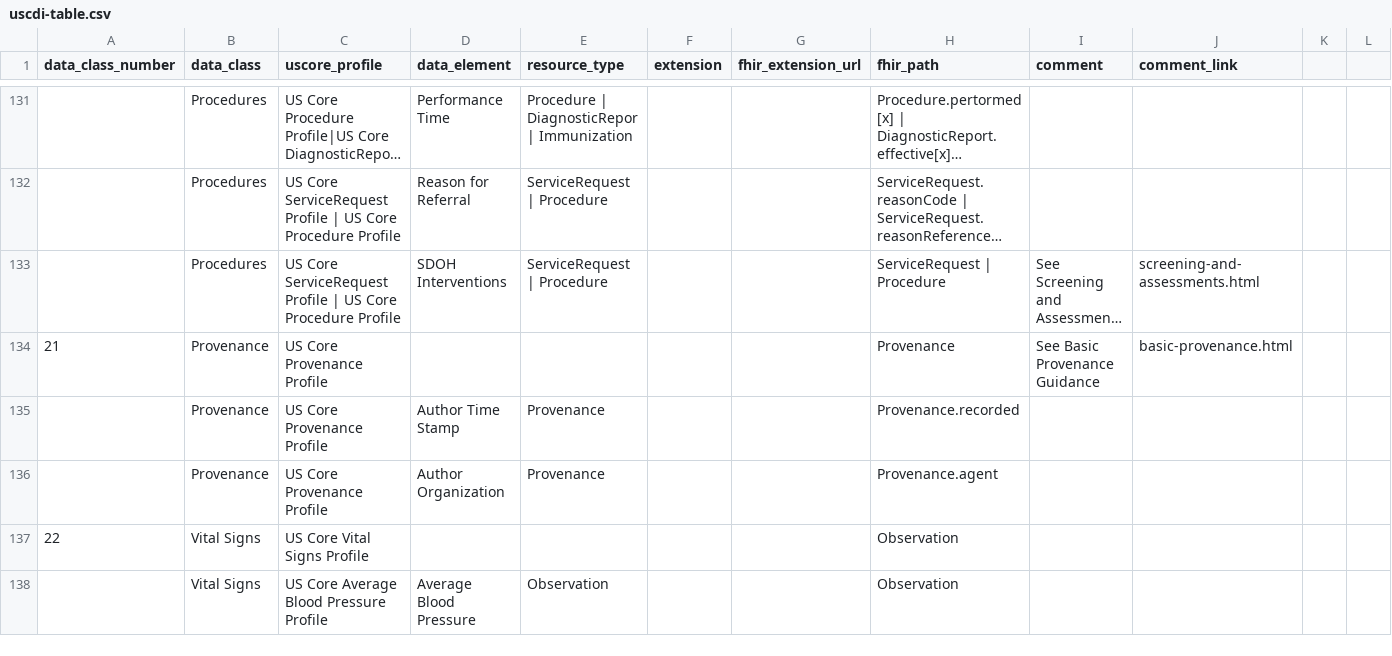
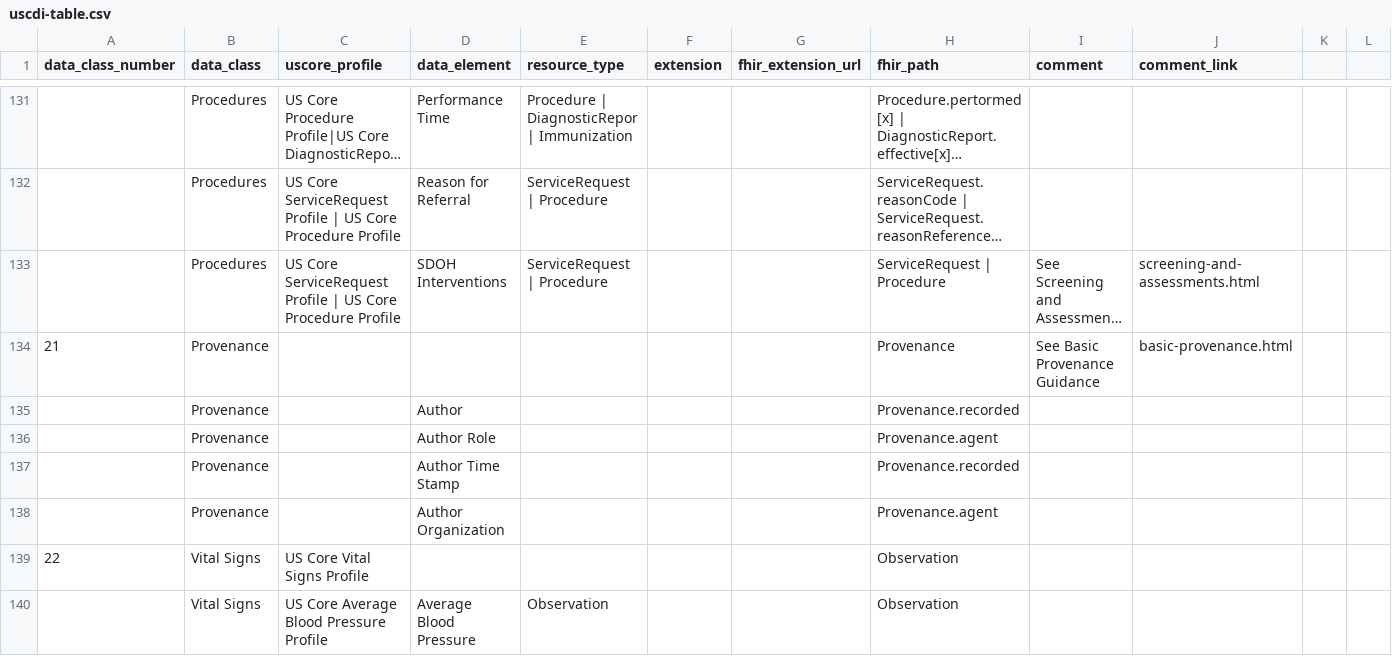
Before and after one commit to HL7/US-Core, a CSV file: input/data/uscdi-table.csv, drawn as a sheet; only a part is shown, gaps mark what is left out; long unchanged cells end in …; addresses are those after the commit; rows hold the shown columns only; the diff names each change by its address in the sheet, - before the commit and + after, or states it on an @@ line.

Commit message:
Pre-Apply FHIR-49024 Add Provenance Author and Author Role to USCDI Table

```diff
--- a/input/data/uscdi-table.csv
+++ b/input/data/uscdi-table.csv
-C134 (uscore_profile): US Core Provenance Profile
+C134 (uscore_profile): (empty)
+row 135:  | Provenance |  | Author |  |  |  | Provenance.recorded
+row 136:  | Provenance |  | Author Role |  |  |  | Provenance.agent
-C137:C138 (uscore_profile): US Core Provenance Profile
+C137:C138 (uscore_profile): (empty)
-E137:E138 (resource_type): Provenance
+E137:E138 (resource_type): (empty)
```
Also changed, not shown: 1 other file.
